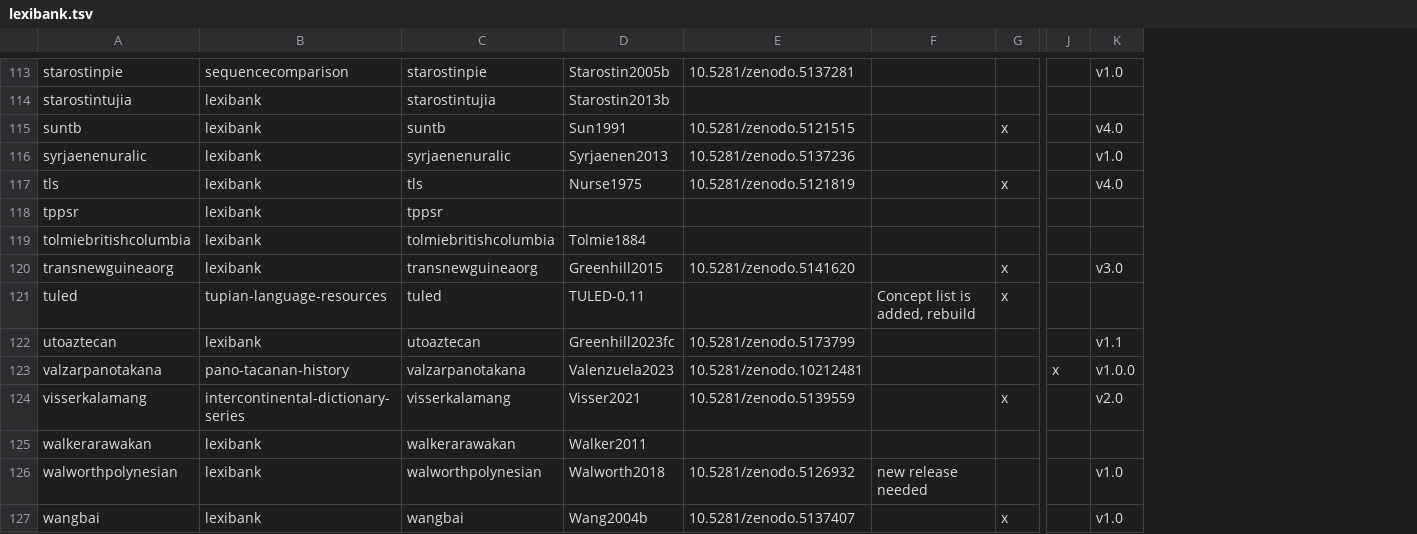
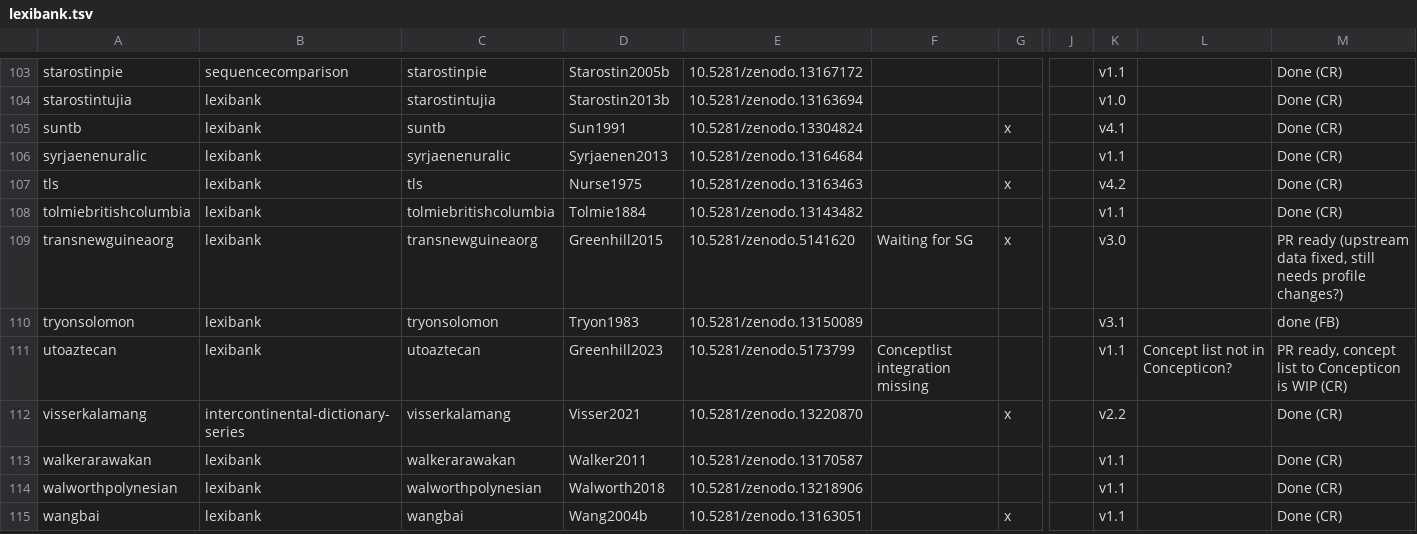
Before and after one commit to lexibank/lexibank-analysed, a TSV file: etc/lexibank.tsv, drawn as a sheet; only a part is shown, gaps mark what is left out; removed rows and columns are numbered as before the commit, all else as after; rows hold the shown columns only; the diff covers the shown part only; the diff names each change by its address in the sheet, - before the commit and + after, or states it on an @@ line.

```diff
--- a/etc/lexibank.tsv
+++ b/etc/lexibank.tsv
-column E, rows 113-117: 10.5281/zenodo.5137281 |  | 10.5281/zenodo.5121515 | 10.5281/zenodo.5137236 | 10.5281/zenodo.5121819; row 120: 10.5281/zenodo.5141620; row 122: 10.5281/zenodo.5173799; rows 124-127: 10.5281/zenodo.5139559 |  | 10.5281/zenodo.5126932 | 10.5281/zenodo.5137407
-column F, row 126: new release needed
+column E, rows 103-109: 10.5281/zenodo.13167172 | 10.5281/zenodo.13163694 | 10.5281/zenodo.13304824 | 10.5281/zenodo.13164684 | 10.5281/zenodo.13163463 | 10.5281/zenodo.13143482 | 10.5281/zenodo.5141620; rows 111-115: 10.5281/zenodo.5173799 | 10.5281/zenodo.13220870 | 10.5281/zenodo.13170587 | 10.5281/zenodo.13218906 | 10.5281/zenodo.13163051
+column F, row 109: Waiting for SG; row 111: Conceptlist integration missing
-column K, rows 113-117: v1.0 |  | v4.0 | v1.0 | v4.0; row 120: v3.0; row 122: v1.1; rows 124-127: v2.0 |  | v1.0 | v1.0
+column K, rows 103-109: v1.1 | v1.0 | v4.1 | v1.1 | v4.2 | v1.1 | v3.0; rows 111-115: v1.1 | v2.2 | v1.1 | v1.1 | v1.1
+column L, row 111: Concept list not in Concepticon?
+column M, rows 103-109: Done (CR) | Done (CR) | Done (CR) | Done (CR) | Done (CR) | Done (CR) | PR ready (upstream data fixed, still needs profile changes?); rows 111-115: PR ready, concept list to Concepticon is WIP (CR) | Done (CR) | Done (CR) | Done (CR) | Done (CR)
-row 118: tppsr | lexibank | tppsr
-row 121: tuled | tupian-language-resources | tuled | TULED-0.11 |  | Concept list is added, rebuild | x
+row 110: tryonsolomon | lexibank | tryonsolomon | Tryon1983 | 10.5281/zenodo.13150089 |  |  |  | v3.1 |  | done (FB)
-D111: Greenhill2023fc
+D111: Greenhill2023
-row 123: valzarpanotakana | pano-tacanan-history | valzarpanotakana | Valenzuela2023 | 10.5281/zenodo.10212481 |  |  | x | v1.0.0
```
Also changed, not shown: 5 added rows, 18 removed rows and 8 edited cells elsewhere in this file, cldf/collections.csv, cldf/concepts.csv, 18 other files.
